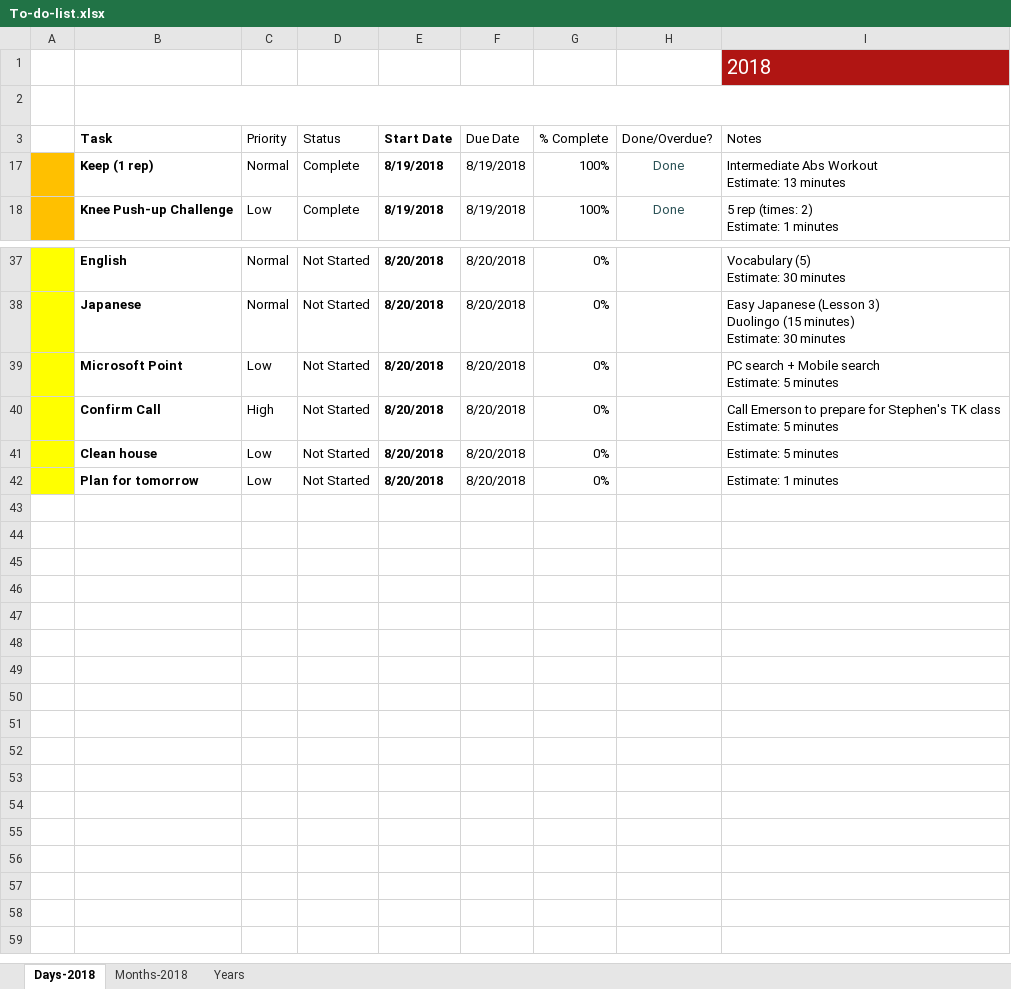
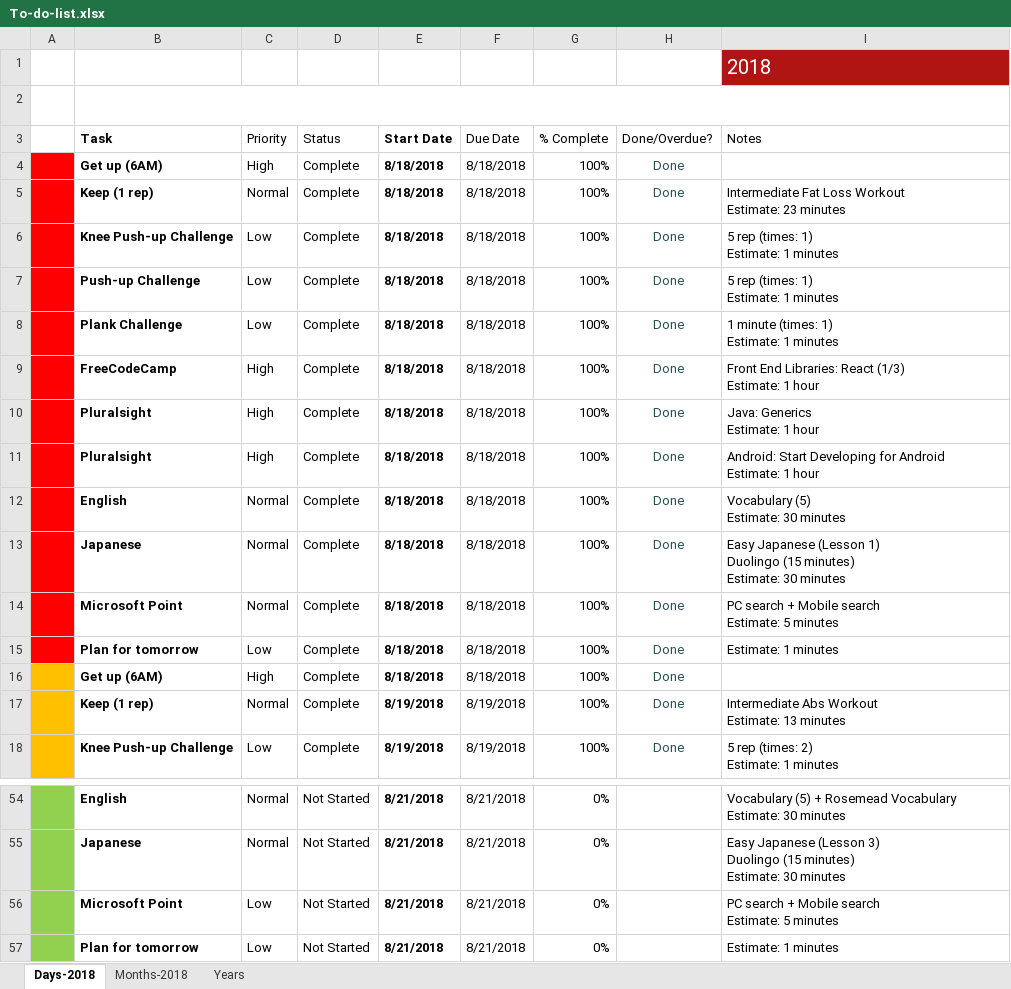
Before and after one commit to TienVNguyen/Jobs_Resources, an Excel workbook: To-do-list.xlsx, sheet Days-2018, drawn as a sheet; only a part is shown, gaps mark what is left out; values as stored, in another font and other column widths than the file's, no borders; charts and pictures and conditional formats and table styles not drawn; removed rows and columns are numbered as before the commit, all else as after; ↵ is a line break in a cell; the diff covers the shown part only; the diff names each change by its address in the sheet, - before the commit and + after, or states it on an @@ line.

Commit message:
Updated To-do-list
- Finished Tasks in 8/20/2018
- Prepare Tasks in 8/21/2018

```diff
--- a/To-do-list.xlsx (sheet Days-2018)
+++ b/To-do-list.xlsx (sheet Days-2018)
@@ row 4 unhidden:  | Get up (6AM) | High | Complete | 8/18/2018 | 8/18/2018 | 100% | Done @@
@@ row 5 unhidden:  | Keep (1 rep) | Normal | Complete | 8/18/2018 | 8/18/2018 | 100% | Done | Intermediate Fat Loss Workout ↵ Estimate: 23 minutes @@
@@ row 6 unhidden:  | Knee Push-up Challenge | Low | Complete | 8/18/2018 | 8/18/2018 | 100% | Done | 5 rep (times: 1) ↵ Estimate: 1 minutes @@
@@ row 7 unhidden:  | Push-up Challenge | Low | Complete | 8/18/2018 | 8/18/2018 | 100% | Done | 5 rep (times: 1) ↵ Estimate: 1 minutes @@
@@ row 8 unhidden:  | Plank Challenge | Low | Complete | 8/18/2018 | 8/18/2018 | 100% | Done | 1 minute (times: 1) ↵ Estimate: 1 minutes @@
@@ row 9 unhidden:  | FreeCodeCamp | High | Complete | 8/18/2018 | 8/18/2018 | 100% | Done | Front End Libraries: React (1/3) ↵ Estimate: 1 hour @@
@@ row 10 unhidden:  | Pluralsight | High | Complete | 8/18/2018 | 8/18/2018 | 100% | Done | Java: Generics ↵ Estimate: 1 hour @@
@@ row 11 unhidden:  | Pluralsight | High | Complete | 8/18/2018 | 8/18/2018 | 100% | Done | Android: Start Developing for Android ↵ Estimate: 1 hour @@
@@ row 12 unhidden:  | English | Normal | Complete | 8/18/2018 | 8/18/2018 | 100% | Done | Vocabulary (5) ↵ Estimate: 30 minutes @@
@@ row 13 unhidden:  | Japanese | Normal | Complete | 8/18/2018 | 8/18/2018 | 100% | Done | Easy Japanese (Lesson 1) ↵ Duolingo (15 minutes) ↵ Estimate: 30 minutes @@
@@ row 14 unhidden:  | Microsoft Point | Normal | Complete | 8/18/2018 | 8/18/2018 | 100% | Done | PC search + Mobile search ↵ Estimate: 5 minutes @@
@@ row 15 unhidden:  | Plan for tomorrow | Low | Complete | 8/18/2018 | 8/18/2018 | 100% | Done | Estimate: 1 minutes @@
@@ row 16 unhidden:  | Get up (6AM) | High | Complete | 8/18/2018 | 8/18/2018 | 100% | Done @@
-A54:A56 fill: #FFFF00
+A54:A56 fill: #92D050
-E54:E56 (Start Date): 8/20/2018
+E54:E56 (Start Date): 8/21/2018
-F54:F56 (Due Date): 8/20/2018
+F54:F56 (Due Date): 8/21/2018
-I54 (Notes): Vocabulary (5) ↵ Estimate: 30…
+I54 (Notes): Vocabulary (5) + Rosemead Vocabulary ↵ Estimate: 30…
-row 40:  | Confirm Call | High | Not Started | 8/20/2018 | 8/20/2018 | 0% |  | Call Emerson to prepare for Stephen's TK class ↵ Estimate: 5 minutes
-row 41:  | Clean house | Low | Not Started | 8/20/2018 | 8/20/2018 | 0% |  | Estimate: 5 minutes
-A57 fill: #FFFF00
+A57 fill: #92D050
-E57 (Start Date): 8/20/2018
+E57 (Start Date): 8/21/2018
-F57 (Due Date): 8/20/2018
+F57 (Due Date): 8/21/2018
```
Also changed, not shown: 17 added rows, 20 edited cells and cell formats elsewhere in this sheet.
